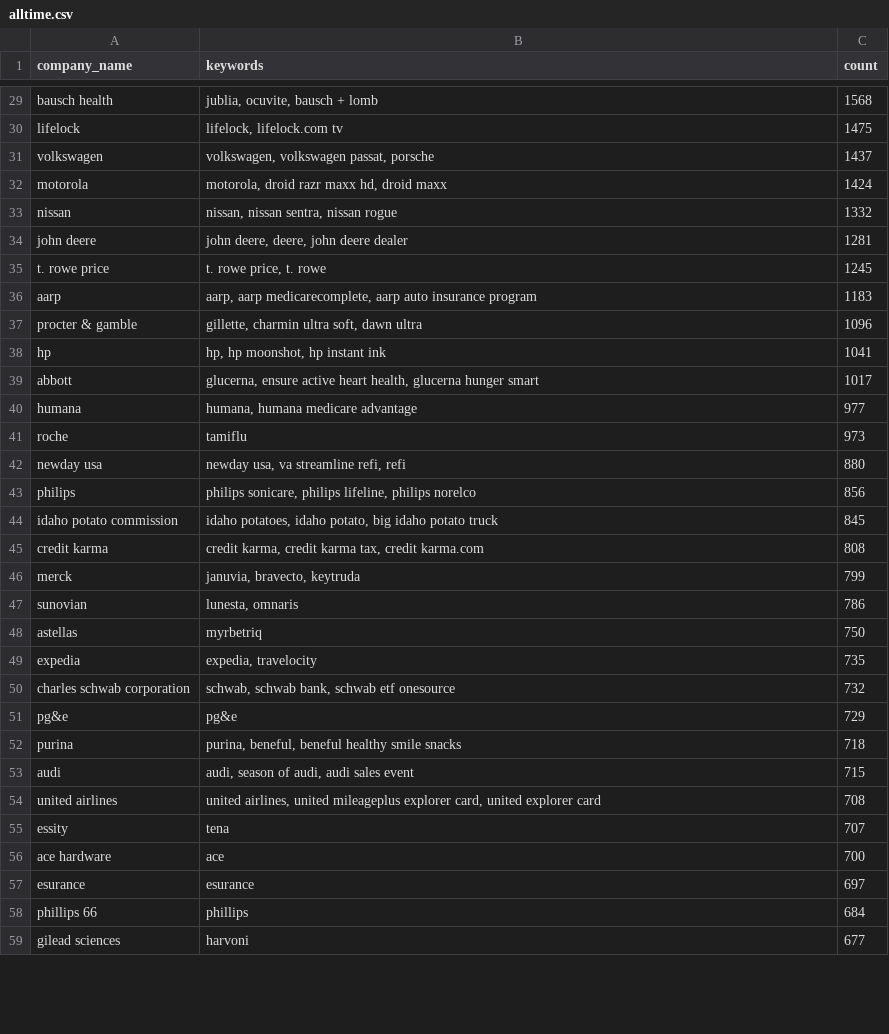
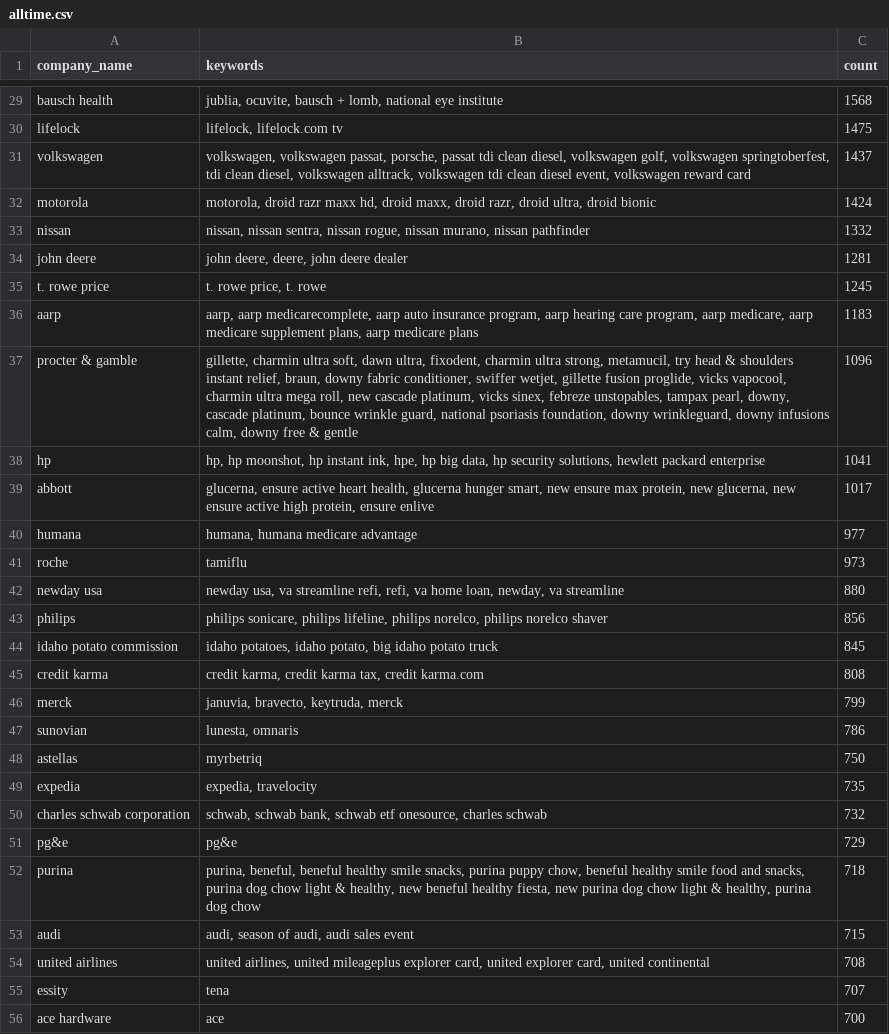
Before and after one commit to responsibleads/responsibleads.github.io, a CSV file: data/alltime.csv, drawn as a sheet; only a part is shown, gaps mark what is left out; the shorter side is filled out with more unchanged rows; the diff covers the shown part only; the diff names each change by its address in the sheet, - before the commit and + after, or states it on an @@ line.

Commit message:
Include all keywords

```diff
--- a/data/alltime.csv
+++ b/data/alltime.csv
-B29 (keywords): jublia, ocuvite, bausch + lomb
+B29 (keywords): jublia, ocuvite, bausch + lomb, national eye institute
-B31 (keywords): …volkswagen passat, porsche
+B31 (keywords): …volkswagen passat, porsche, passat tdi clean diesel, volkswagen golf, volkswagen springtoberfest, tdi clean diesel, volkswagen alltrack, volkswagen tdi clean diesel event, volkswagen reward card
-B32 (keywords): …hd, droid maxx
+B32 (keywords): …hd, droid maxx, droid razr, droid ultra, droid bionic
-B33 (keywords): …sentra, nissan rogue
+B33 (keywords): …sentra, nissan rogue, nissan murano, nissan pathfinder
-B36 (keywords): …auto insurance program
+B36 (keywords): …auto insurance program, aarp hearing care program, aarp medicare, aarp medicare supplement plans, aarp medicare plans
-B37 (keywords): …soft, dawn ultra
+B37 (keywords): …soft, dawn ultra, fixodent, charmin ultra strong, metamucil, try head & shoulders instant relief, braun, downy fabric conditioner, swiffer wetjet, gillette fusion proglide, vicks vapocool, charmin ultra mega roll, new cascade platinum, vicks sinex, febreze unstopables, tampax pearl, downy, cascade platinum, bounce wrinkle guard, national psoriasis foundation, downy wrinkleguard, downy infusions calm, downy free & gentle
-B38 (keywords): …hp instant ink
+B38 (keywords): …hp instant ink, hpe, hp big data, hp security solutions, hewlett packard enterprise
-B39 (keywords): …glucerna hunger smart
+B39 (keywords): …glucerna hunger smart, new ensure max protein, new glucerna, new ensure active high protein, ensure enlive
-B42 (keywords): …streamline refi, refi
+B42 (keywords): …streamline refi, refi, va home loan, newday, va streamline
-B43 (keywords): …lifeline, philips norelco
+B43 (keywords): …lifeline, philips norelco, philips norelco shaver
-B46 (keywords): januvia, bravecto, keytruda
+B46 (keywords): januvia, bravecto, keytruda, merck
-B50 (keywords): …schwab etf onesource
+B50 (keywords): …schwab etf onesource, charles schwab
-B52 (keywords): …healthy smile snacks
+B52 (keywords): …healthy smile snacks, purina puppy chow, beneful healthy smile food and snacks, purina dog chow light & healthy, new beneful healthy fiesta, new purina dog chow light & healthy, purina dog chow
-B54 (keywords): …united explorer card
+B54 (keywords): …united explorer card, united continental
```
Also changed, not shown: 42 edited cells elsewhere in this file, data/pastyear.csv, 2 other files.
